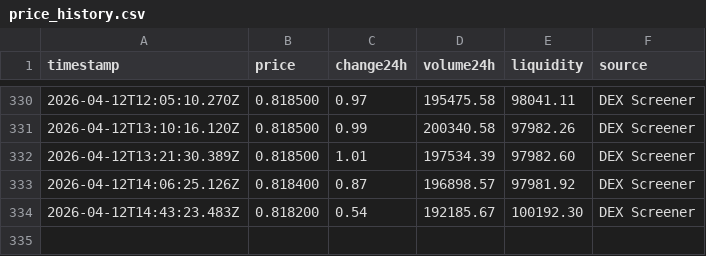
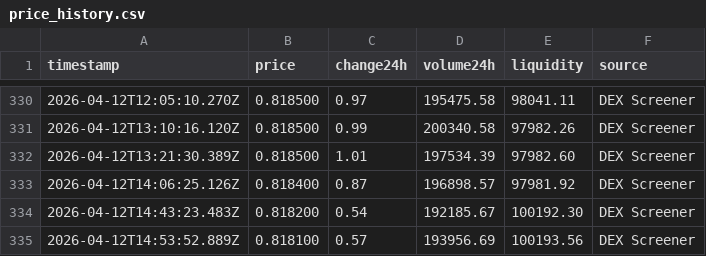
Before and after one commit to SVN-05/crypto-tracker, a CSV file: price_history.csv, drawn as a sheet; only a part is shown, gaps mark what is left out.

```diff
--- a/price_history.csv
+++ b/price_history.csv
@@ -334 +334,2 @@ timestamp,price,change24h,volume24h,liquidity,source
 2026-04-12T14:43:23.483Z,0.818200,0.54,192185.67,100192.30,DEX Screener
+2026-04-12T14:53:52.889Z,0.818100,0.57,193956.69,100193.56,DEX Screener
```
Also changed, not shown: 1 other file.
